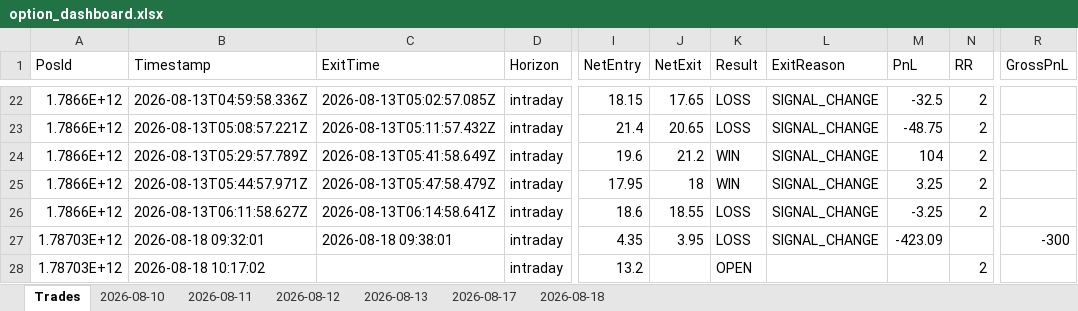
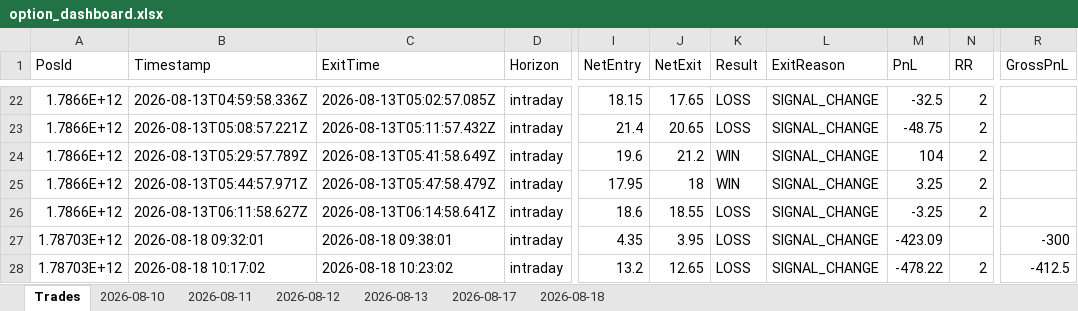
Before and after one commit to ravichandrant1697/option--dashboard1, an Excel workbook: option_dashboard.xlsx, sheet Trades, drawn as a sheet; only a part is shown, gaps mark what is left out; values as stored, in another font and other column widths than the file's, no borders; the diff names each change by its address in the sheet, - before the commit and + after, or states it on an @@ line.

```diff
--- a/option_dashboard.xlsx (sheet Trades)
+++ b/option_dashboard.xlsx (sheet Trades)
-C28 (ExitTime): (empty)
+C28 (ExitTime): 2026-08-18 10:23:02
-J28 (NetExit): (empty)
+J28 (NetExit): 12.65
-K28 (Result): OPEN
+K28 (Result): LOSS
-L28 (ExitReason): (empty)
+L28 (ExitReason): SIGNAL_CHANGE
-M28 (PnL): (empty)
+M28 (PnL): -478.22
-R28 (GrossPnL): (empty)
+R28 (GrossPnL): -412.5
```
Also changed, not shown: sheet 2026-08-18, 1 other file.
